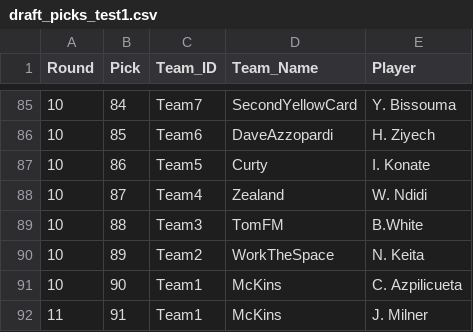
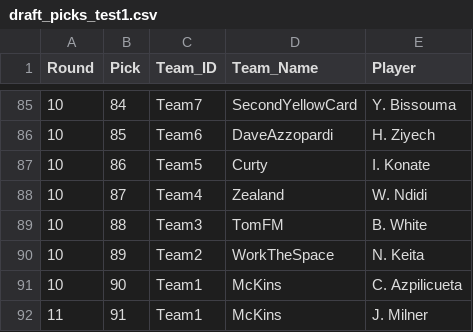
Before and after one commit to rogers1000/fmss, a CSV file: draft_picks_test1.csv, drawn as a sheet; only a part is shown, gaps mark what is left out.

Commit message:
Add files via upload

```diff
--- a/draft_picks_test1.csv
+++ b/draft_picks_test1.csv
@@ -88,3 +88,3 @@ Round,Pick,Team_ID,Team_Name,Player
 10,87,Team4,Zealand,W. Ndidi
-10,88,Team3,TomFM,B.White
+10,88,Team3,TomFM,B. White
 10,89,Team2,WorkTheSpace,N. Keita
```
